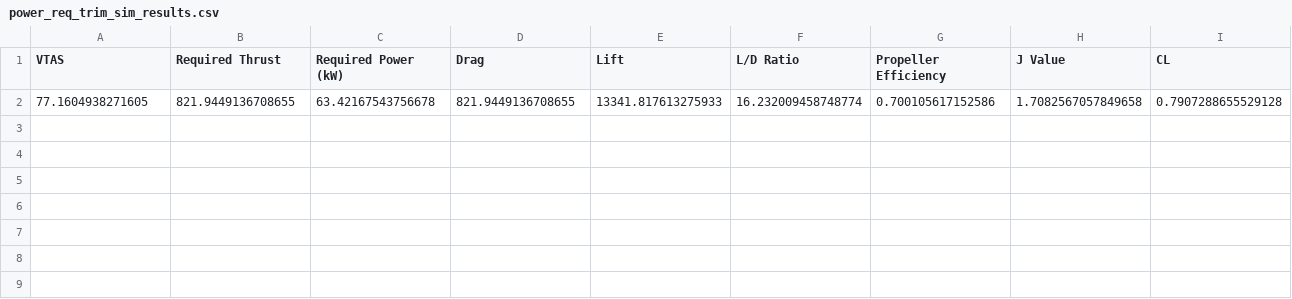
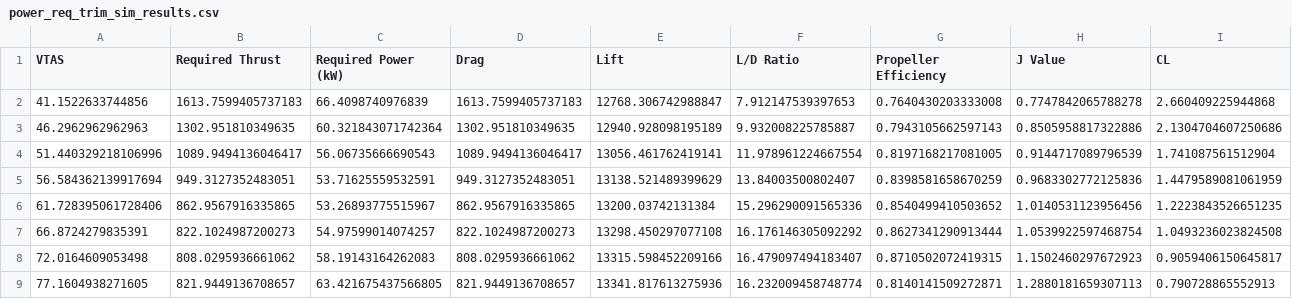
Before and after one commit to Idopt-Lab/falco, a CSV file: AIAA Aviation 2025/X-57/optimizations/results/power_req_trim_sim_results.csv, drawn as a sheet; only a part is shown; removed rows and columns are numbered as before the commit, all else as after; rows hold the shown columns only; the diff names each change by its address in the sheet, - before the commit and + after, or states it on an @@ line.

```diff
--- a/AIAA Aviation 2025/X-57/optimizations/results/power_req_trim_sim_results.csv
+++ b/AIAA Aviation 2025/X-57/optimizations/results/power_req_trim_sim_results.csv
-row 2: 77.1604938271605 | 821.9449136708655 | 63.42167543756678 | 821.9449136708655 | 13341.817613275933 | 16.232009458748774 | 0.700105617152586 | 1.7082567057849658 | 0.7907288655529128
+row 2: 41.1522633744856 | 1613.7599405737183 | 66.4098740976839 | 1613.7599405737183 | 12768.306742988847 | 7.912147539397653 | 0.7640430203333008 | 0.7747842065788278 | 2.660409225944868
+row 3: 46.2962962962963 | 1302.951810349635 | 60.321843071742364 | 1302.951810349635 | 12940.928098195189 | 9.932008225785887 | 0.7943105662597143 | 0.8505958817322886 | 2.1304704607250686
+row 4: 51.440329218106996 | 1089.9494136046417 | 56.06735666690543 | 1089.9494136046417 | 13056.461762419141 | 11.978961224667554 | 0.8197168217081005 | 0.9144717089796539 | 1.741087561512904
+row 5: 56.584362139917694 | 949.3127352483051 | 53.71625559532591 | 949.3127352483051 | 13138.521489399629 | 13.84003500802407 | 0.8398581658670259 | 0.9683302772125836 | 1.4479589081061959
+row 6: 61.728395061728406 | 862.9567916335865 | 53.26893775515967 | 862.9567916335865 | 13200.03742131384 | 15.296290091565336 | 0.8540499410503652 | 1.0140531123956456 | 1.2223843526651235
+row 7: 66.8724279835391 | 822.1024987200273 | 54.97599014074257 | 822.1024987200273 | 13298.450297077108 | 16.176146305092292 | 0.8627341290913444 | 1.0539922597468754 | 1.0493236023824508
+row 8: 72.0164609053498 | 808.0295936661062 | 58.19143164262083 | 808.0295936661062 | 13315.598452209166 | 16.479097494183407 | 0.8710502072419315 | 1.1502460297672923 | 0.9059406150645817
+row 9: 77.1604938271605 | 821.9449136708657 | 63.421675437566805 | 821.9449136708657 | 13341.817613275936 | 16.232009458748774 | 0.8140141509272871 | 1.2880181659307113 | 0.790728865552913
```
Also changed, not shown: AIAA Aviation 2025/X-57/optimizations/results/glide_perf_trim_sim_results.csv, AIAA Aviation 2025/X-57/optimizations/results/power_avail_trim_sim_results.csv, 10 other files.
